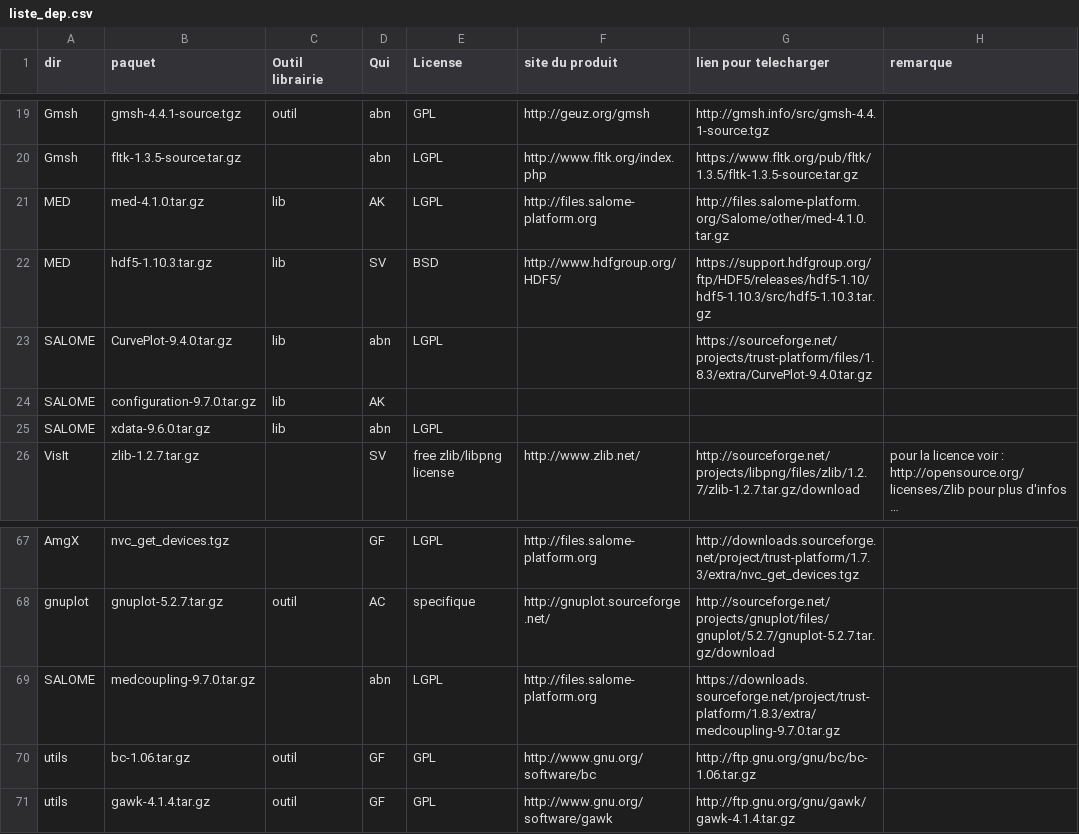
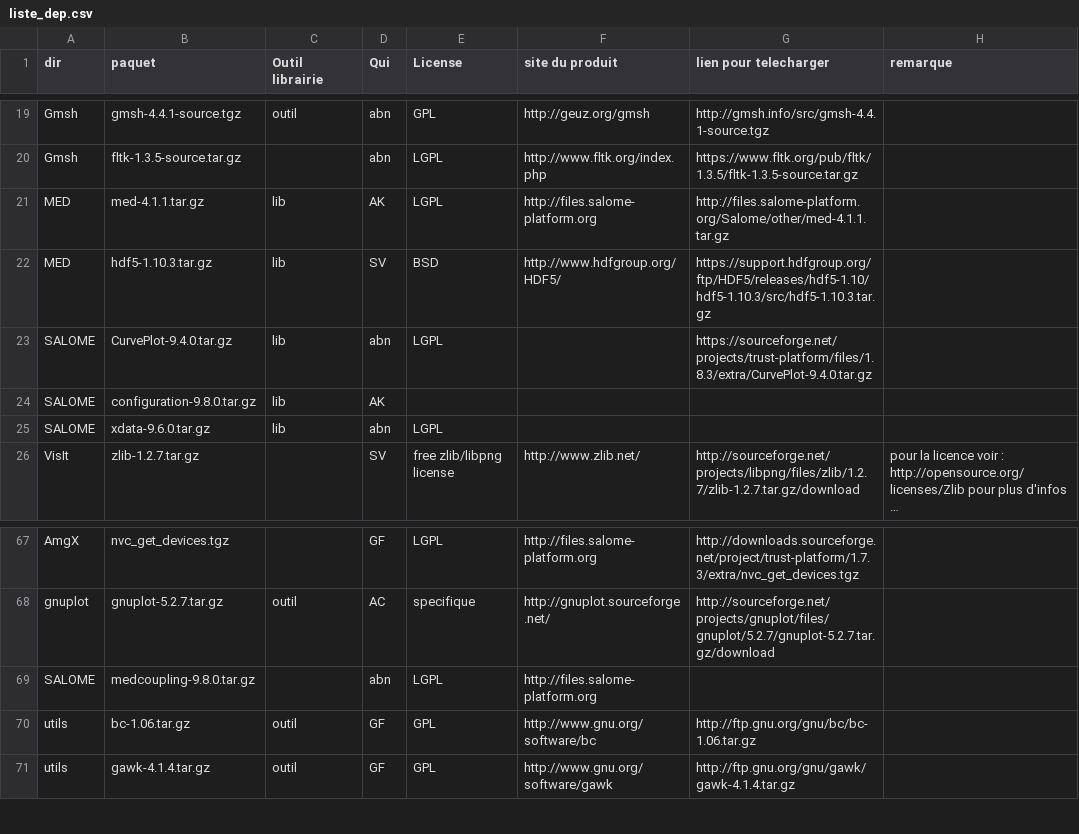
Before and after one commit to cea-trust-platform/trust-code, a CSV file: bin/gestion_externalpackages/liste_dep.csv, drawn as a sheet; only a part is shown, gaps mark what is left out; long unchanged cells end in ….

Commit message:
Updating to MEDCoupling 9.8.0 and med-file 4.1.1

```diff
--- a/bin/gestion_externalpackages/liste_dep.csv
+++ b/bin/gestion_externalpackages/liste_dep.csv
@@ -20,6 +20,6 @@ Gmsh,gmsh-4.4.1-source.tgz,outil,abn,GPL,http://geuz.org/gmsh,http://gmsh.info/s
 Gmsh,fltk-1.3.5-source.tar.gz,,abn,LGPL,http://www.fltk.org/index.php,https://www.fltk.org/pub/fltk/1.3.5/fltk-1.3.5-source.tar.gz,
-MED,med-4.1.0.tar.gz,lib,AK,LGPL,http://files.salome-platform.org,http://files.salome-platform.org/Salome/other/med-4.1.0.tar.gz,
+MED,med-4.1.1.tar.gz,lib,AK,LGPL,http://files.salome-platform.org,http://files.salome-platform.org/Salome/other/med-4.1.1.tar.gz,
 MED,hdf5-1.10.3.tar.gz,lib,SV,BSD,http://www.hdfgroup.org/HDF5/,https://support.hdfgroup.org/ftp/HDF5/releases/hdf5-1.10/hdf5-1.10.3/src/hdf5-1.10.3.tar.gz,
 SALOME,CurvePlot-9.4.0.tar.gz,lib,abn,LGPL,,https://sourceforge.net/projects/trust-platform/files/1.8.3/extra/CurvePlot-9.4.0.tar.gz,
-SALOME,configuration-9.7.0.tar.gz,lib,AK,,
+SALOME,configuration-9.8.0.tar.gz,lib,AK,,
 SALOME,xdata-9.6.0.tar.gz,lib,abn,LGPL,
@@ -68,3 +68,3 @@ AmgX,nvc_get_devices.tgz,,GF,LGPL,http://files.salome-platform.org,http://downlo
 gnuplot,gnuplot-5.2.7.tar.gz,outil,AC,specifique,http://gnuplot.sourceforge.net/,http://sourceforge.net/projects/gnuplot/files/gnuplot/5.2.7/gnuplot-5.2.7.tar.gz/download,
-SALOME,medcoupling-9.7.0.tar.gz,,abn,LGPL,http://files.salome-platform.org,https://downloads.sourceforge.net/project/trust-platform/1.8.3/extra/medcoupling-9.7.0.tar.gz,
+SALOME,medcoupling-9.8.0.tar.gz,,abn,LGPL,http://files.salome-platform.org,,
 utils,bc-1.06.tar.gz,outil,GF,GPL,http://www.gnu.org/software/bc,http://ftp.gnu.org/gnu/bc/bc-1.06.tar.gz,
```
Also changed, not shown: 4 other files.
